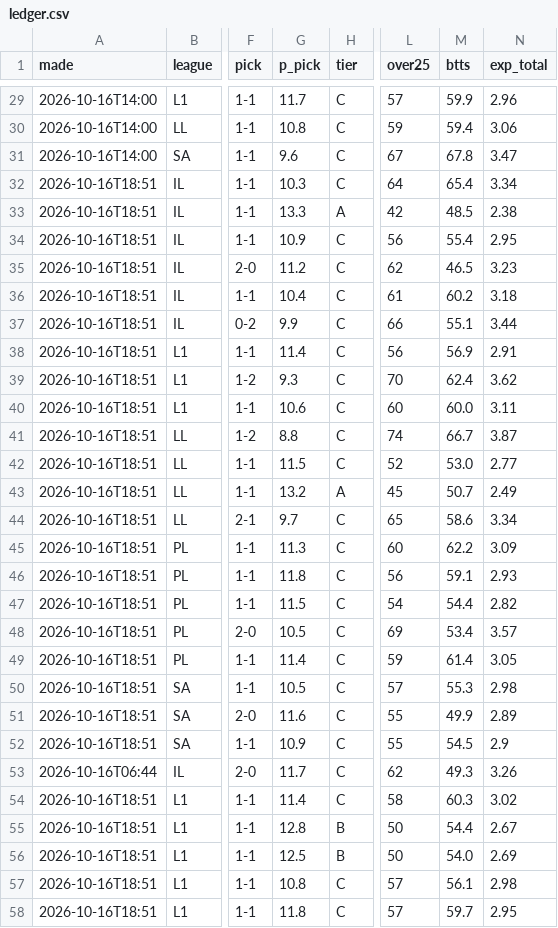
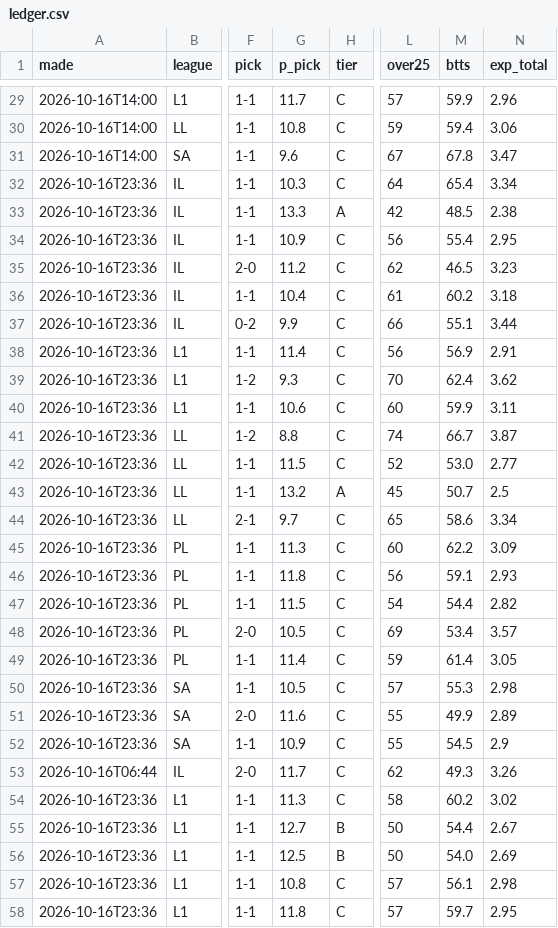
Before and after one commit to itzik200592-byte/score-oracle, a CSV file: data/ledger.csv, drawn as a sheet; only a part is shown, gaps mark what is left out; the diff covers the shown part only; the diff names each change by its address in the sheet, - before the commit and + after, or states it on an @@ line.

```diff
--- a/data/ledger.csv
+++ b/data/ledger.csv
-A32:A52 (made): 2026-10-16T18:51
+A32:A52 (made): 2026-10-16T23:36
-M40 (btts): 60.0
+M40 (btts): 59.9
-N43 (exp_total): 2.49
+N43 (exp_total): 2.5
-A54:A58 (made): 2026-10-16T18:51
+A54:A58 (made): 2026-10-16T23:36
-G54 (p_pick): 11.4
+G54 (p_pick): 11.3
-M54 (btts): 60.3
+M54 (btts): 60.2
-G55 (p_pick): 12.8
+G55 (p_pick): 12.7
```
Also changed, not shown: 115 edited cells elsewhere in this file, 2 other files.
